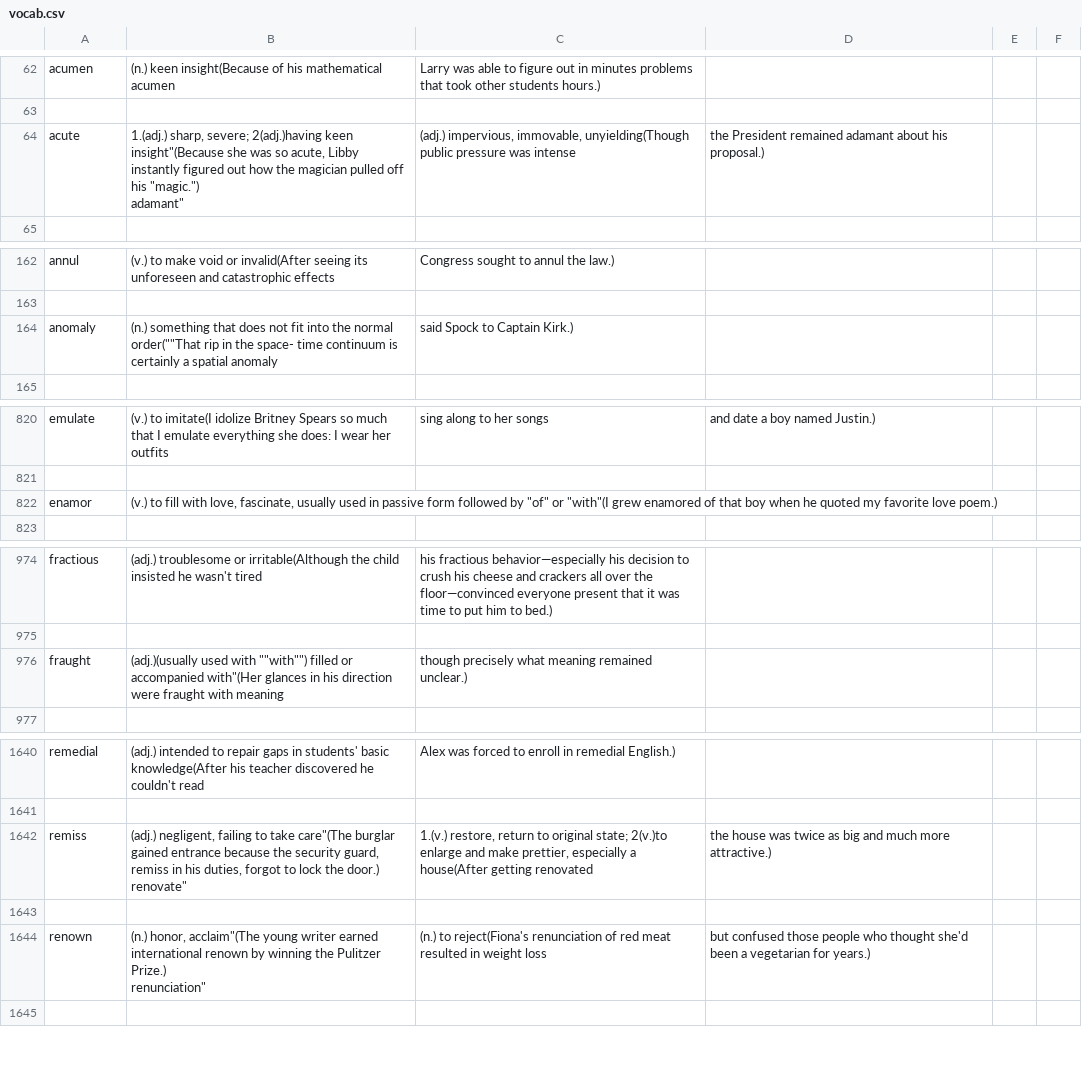
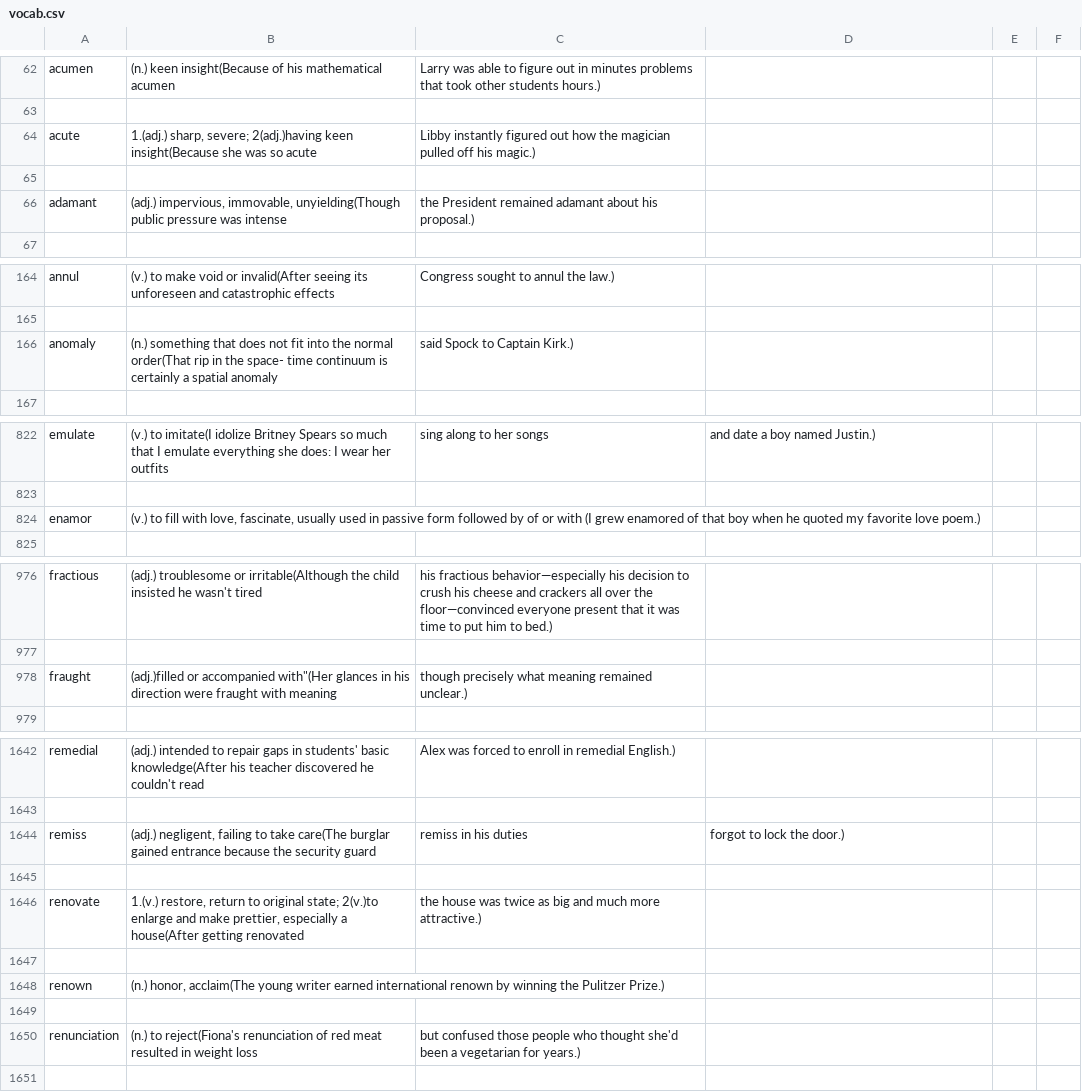
Before and after one commit to nunububbless/SAT_tracker, a CSV file: vocab.csv, drawn as a sheet; only a part is shown, gaps mark what is left out.

Commit message:
Fix formatting issues in vocab.csv entries for 'acute', 'anomaly', 'enamor', 'fraught', 'remiss', and 'renown'

```diff
--- a/vocab.csv
+++ b/vocab.csv
@@ -63,5 +63,5 @@
 
-"acute","1.(adj.) sharp, severe; 2(adj.)having keen insight""(Because she was so acute, Libby instantly figured out how the magician pulled off his ""magic."")
-
-"adamant","(adj.) impervious, immovable, unyielding"(Though public pressure was intense, the President remained adamant about his proposal.)
+"acute","1.(adj.) sharp, severe; 2(adj.)having keen insight"(Because she was so acute, Libby instantly figured out how the magician pulled off his magic.)
+
+"adamant","(adj.) impervious, immovable, unyielding"(Though public pressure was intense, the President remained adamant about his proposal.)
 
@@ -165,3 +165,3 @@
 
-"anomaly","(n.) something that does not fit into the normal order"(""That rip in the space- time continuum is certainly a spatial anomaly,"" said Spock to Captain Kirk.)
+"anomaly","(n.) something that does not fit into the normal order"(That rip in the space- time continuum is certainly a spatial anomaly, said Spock to Captain Kirk.)
 
@@ -825,3 +825,3 @@
 
-"enamor","(v.) to fill with love, fascinate, usually used in passive form followed by ""of"" or ""with"""(I grew enamored of that boy when he quoted my favorite love poem.)
+"enamor","(v.) to fill with love, fascinate, usually used in passive form followed by of or with "(I grew enamored of that boy when he quoted my favorite love poem.)
 
@@ -979,3 +979,3 @@
 
-"fraught","(adj.)"(usually used with ""with"") filled or accompanied with"(Her glances in his direction were fraught with meaning, though precisely what meaning remained unclear.)
+"fraught","(adj.)"filled or accompanied with"(Her glances in his direction were fraught with meaning, though precisely what meaning remained unclear.)
 
@@ -1649,9 +1649,9 @@
 
-"remiss","(adj.) negligent, failing to take care""(The burglar gained entrance because the security guard, remiss in his duties, forgot to lock the door.)
-
-"renovate","1.(v.) restore, return to original state; 2(v.)to enlarge and make prettier, especially a house"(After getting renovated, the house was twice as big and much more attractive.)
+"remiss","(adj.) negligent, failing to take care"(The burglar gained entrance because the security guard, remiss in his duties, forgot to lock the door.)
 
-"renown","(n.) honor, acclaim""(The young writer earned international renown by winning the Pulitzer Prize.)
-
-"renunciation","(n.) to reject"(Fiona's renunciation of red meat resulted in weight loss, but confused those people who thought she'd been a vegetarian for years.)
+"renovate","1.(v.) restore, return to original state; 2(v.)to enlarge and make prettier, especially a house"(After getting renovated, the house was twice as big and much more attractive.)
+
+"renown","(n.) honor, acclaim"(The young writer earned international renown by winning the Pulitzer Prize.)
+
+"renunciation","(n.) to reject"(Fiona's renunciation of red meat resulted in weight loss, but confused those people who thought she'd been a vegetarian for years.)
 
```
